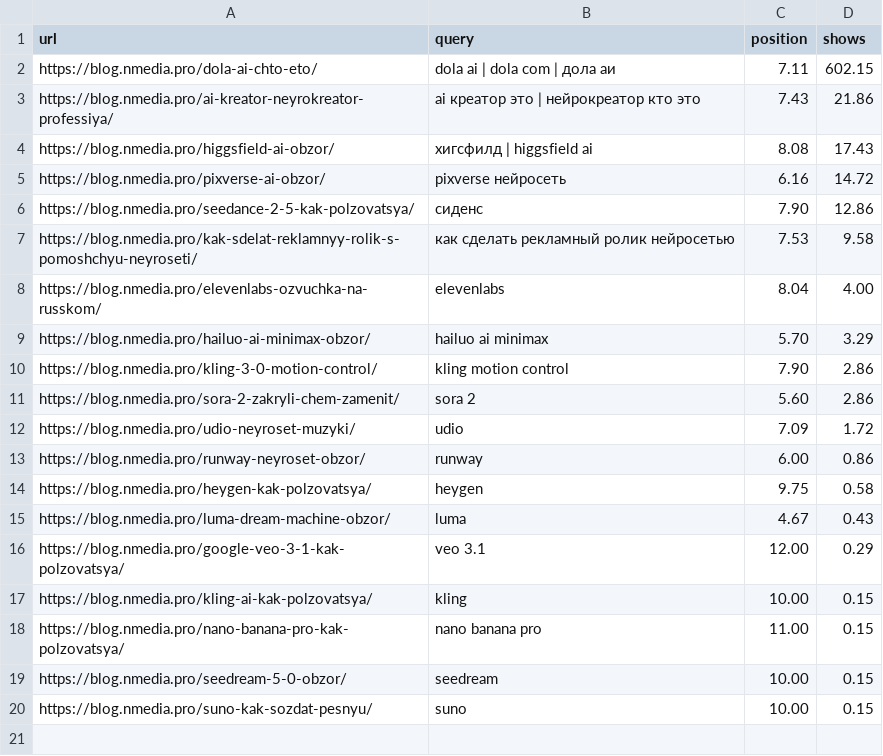
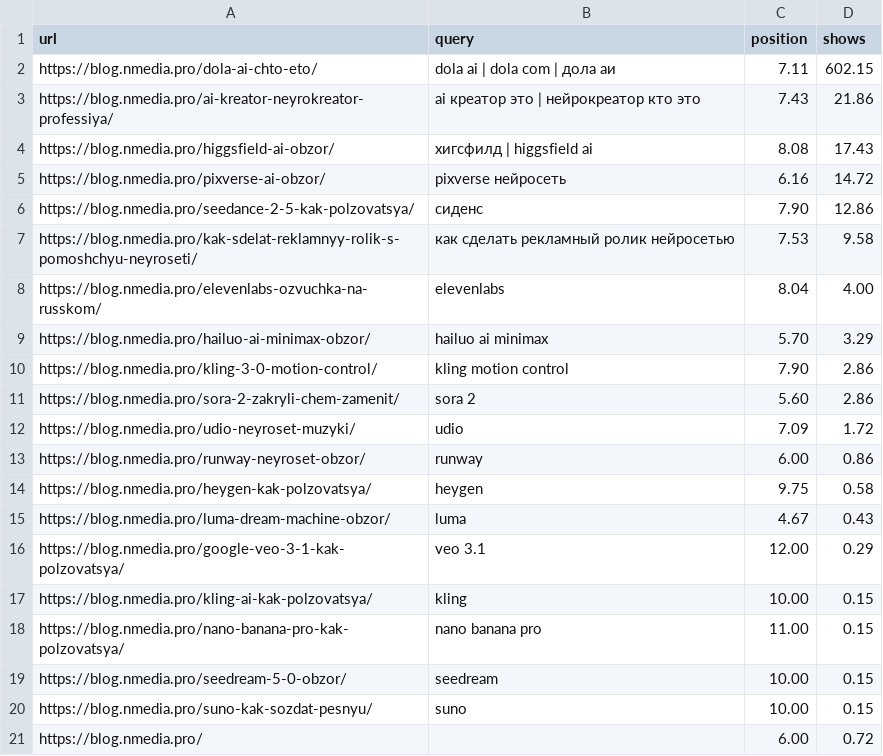
Before and after one commit to neyropenuc/nmedia-blog, a CSV file: semantics/positions.csv, drawn as a sheet; the diff names each change by its address in the sheet, - before the commit and + after, or states it on an @@ line.

```diff
--- a/semantics/positions.csv
+++ b/semantics/positions.csv
+row 21: https://blog.nmedia.pro/ |  | 6.00 | 0.72
```
Also changed, not shown: 2 other files.
